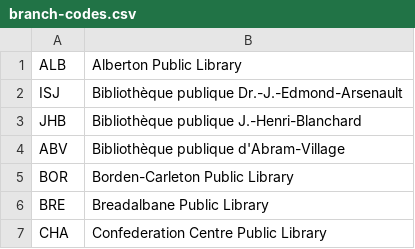
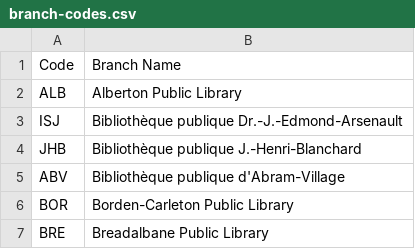
Before and after one commit to reinvented/pei-library, a CSV file: data/branch-codes.csv, drawn as a sheet; only a part is shown; the shorter side is filled out with more unchanged rows.

Commit message:
Added headers to CSV file.

```diff
--- a/data/branch-codes.csv
+++ b/data/branch-codes.csv
@@ -1 +1,2 @@
+Code,Branch Name
 ALB,Alberton Public Library
```
